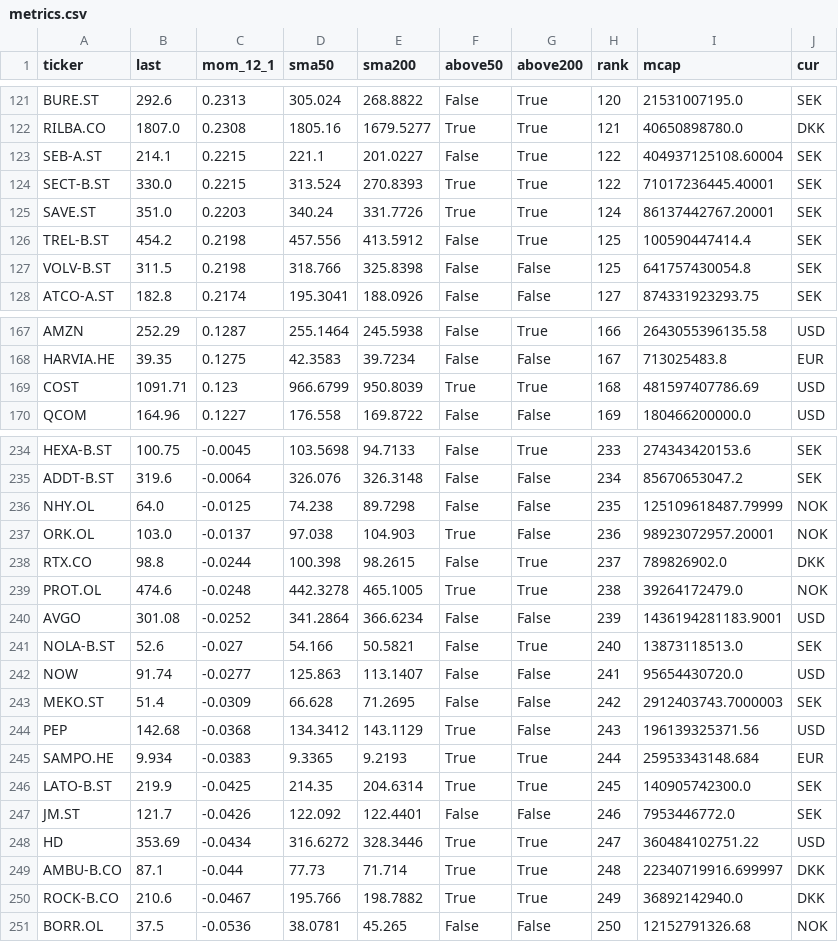
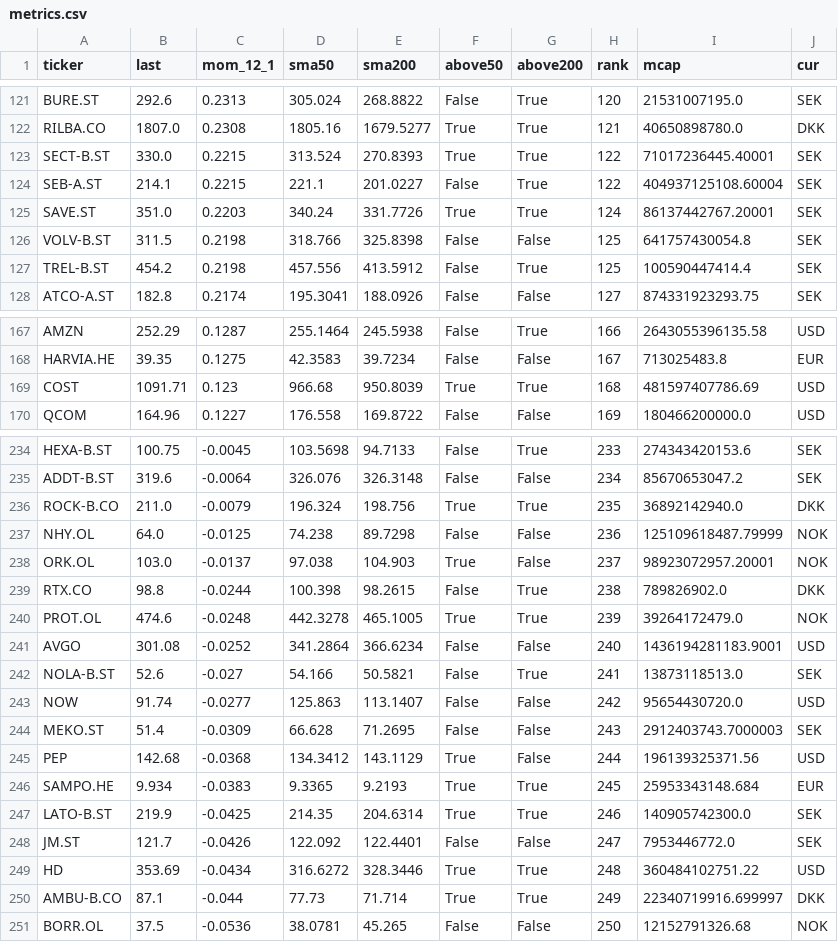
Before and after one commit to alekthehackerman/Nordiske-data, a CSV file: metrics.csv, drawn as a sheet; only a part is shown, gaps mark what is left out; the diff covers the shown part only.

```diff
--- a/metrics.csv
+++ b/metrics.csv
@@ -122,7 +122,7 @@ BURE.ST,292.6,0.2313,305.024,268.8822,False,True,120,21531007195.0,SEK
 RILBA.CO,1807.0,0.2308,1805.16,1679.5277,True,True,121,40650898780.0,DKK
+SECT-B.ST,330.0,0.2215,313.524,270.8393,True,True,122,71017236445.40001,SEK
 SEB-A.ST,214.1,0.2215,221.1,201.0227,False,True,122,404937125108.60004,SEK
-SECT-B.ST,330.0,0.2215,313.524,270.8393,True,True,122,71017236445.40001,SEK
 SAVE.ST,351.0,0.2203,340.24,331.7726,True,True,124,86137442767.20001,SEK
+VOLV-B.ST,311.5,0.2198,318.766,325.8398,False,False,125,641757430054.8,SEK
 TREL-B.ST,454.2,0.2198,457.556,413.5912,False,True,125,100590447414.4,SEK
-VOLV-B.ST,311.5,0.2198,318.766,325.8398,False,False,125,641757430054.8,SEK
 ATCO-A.ST,182.8,0.2174,195.3041,188.0926,False,False,127,874331923293.75,SEK
@@ -168,3 +168,3 @@ AMZN,252.29,0.1287,255.1464,245.5938,False,True,166,2643055396135.58,USD
 HARVIA.HE,39.35,0.1275,42.3583,39.7234,False,False,167,713025483.8,EUR
-COST,1091.71,0.123,966.6799,950.8039,True,True,168,481597407786.69,USD
+COST,1091.71,0.123,966.68,950.8039,True,True,168,481597407786.69,USD
 QCOM,164.96,0.1227,176.558,169.8722,False,False,169,180466200000.0,USD
@@ -235,17 +235,17 @@ HEXA-B.ST,100.75,-0.0045,103.5698,94.7133,False,True,233,274343420153.6,SEK
 ADDT-B.ST,319.6,-0.0064,326.076,326.3148,False,False,234,85670653047.2,SEK
-NHY.OL,64.0,-0.0125,74.238,89.7298,False,False,235,125109618487.79999,NOK
-ORK.OL,103.0,-0.0137,97.038,104.903,True,False,236,98923072957.20001,NOK
-RTX.CO,98.8,-0.0244,100.398,98.2615,False,True,237,789826902.0,DKK
-PROT.OL,474.6,-0.0248,442.3278,465.1005,True,True,238,39264172479.0,NOK
-AVGO,301.08,-0.0252,341.2864,366.6234,False,False,239,1436194281183.9001,USD
-NOLA-B.ST,52.6,-0.027,54.166,50.5821,False,True,240,13873118513.0,SEK
-NOW,91.74,-0.0277,125.863,113.1407,False,False,241,95654430720.0,USD
-MEKO.ST,51.4,-0.0309,66.628,71.2695,False,False,242,2912403743.7000003,SEK
-PEP,142.68,-0.0368,134.3412,143.1129,True,False,243,196139325371.56,USD
-SAMPO.HE,9.934,-0.0383,9.3365,9.2193,True,True,244,25953343148.684,EUR
-LATO-B.ST,219.9,-0.0425,214.35,204.6314,True,True,245,140905742300.0,SEK
-JM.ST,121.7,-0.0426,122.092,122.4401,False,False,246,7953446772.0,SEK
-HD,353.69,-0.0434,316.6272,328.3446,True,True,247,360484102751.22,USD
-AMBU-B.CO,87.1,-0.044,77.73,71.714,True,True,248,22340719916.699997,DKK
-ROCK-B.CO,210.6,-0.0467,195.766,198.7882,True,True,249,36892142940.0,DKK
+ROCK-B.CO,211.0,-0.0079,196.324,198.756,True,True,235,36892142940.0,DKK
+NHY.OL,64.0,-0.0125,74.238,89.7298,False,False,236,125109618487.79999,NOK
+ORK.OL,103.0,-0.0137,97.038,104.903,True,False,237,98923072957.20001,NOK
+RTX.CO,98.8,-0.0244,100.398,98.2615,False,True,238,789826902.0,DKK
+PROT.OL,474.6,-0.0248,442.3278,465.1005,True,True,239,39264172479.0,NOK
+AVGO,301.08,-0.0252,341.2864,366.6234,False,False,240,1436194281183.9001,USD
+NOLA-B.ST,52.6,-0.027,54.166,50.5821,False,True,241,13873118513.0,SEK
+NOW,91.74,-0.0277,125.863,113.1407,False,False,242,95654430720.0,USD
+MEKO.ST,51.4,-0.0309,66.628,71.2695,False,False,243,2912403743.7000003,SEK
+PEP,142.68,-0.0368,134.3412,143.1129,True,False,244,196139325371.56,USD
+SAMPO.HE,9.934,-0.0383,9.3365,9.2193,True,True,245,25953343148.684,EUR
+LATO-B.ST,219.9,-0.0425,214.35,204.6314,True,True,246,140905742300.0,SEK
+JM.ST,121.7,-0.0426,122.092,122.4401,False,False,247,7953446772.0,SEK
+HD,353.69,-0.0434,316.6272,328.3446,True,True,248,360484102751.22,USD
+AMBU-B.CO,87.1,-0.044,77.73,71.714,True,True,249,22340719916.699997,DKK
 BORR.OL,37.5,-0.0536,38.0781,45.265,False,False,250,12152791326.68,NOK
```
Also changed, not shown: 3 moved rows elsewhere in this file, ohlc.csv, status.csv, 1 other file.
